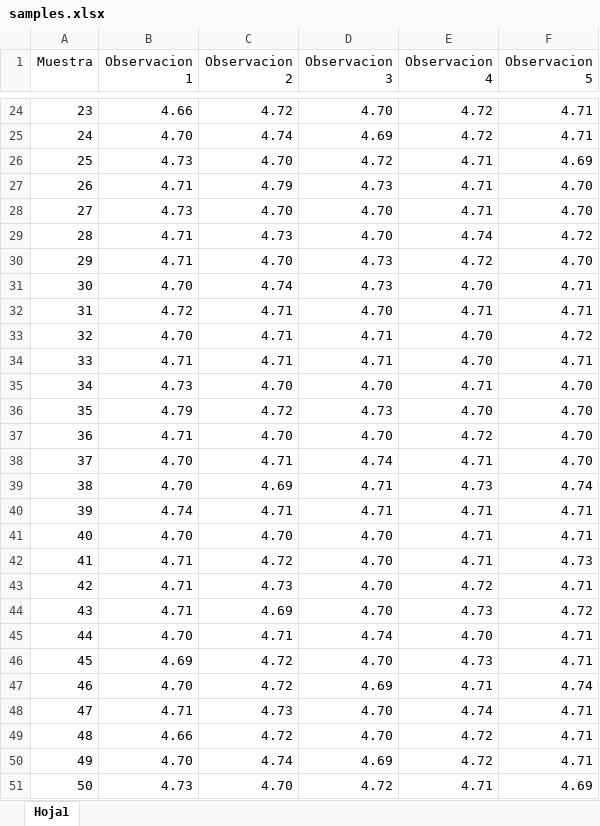
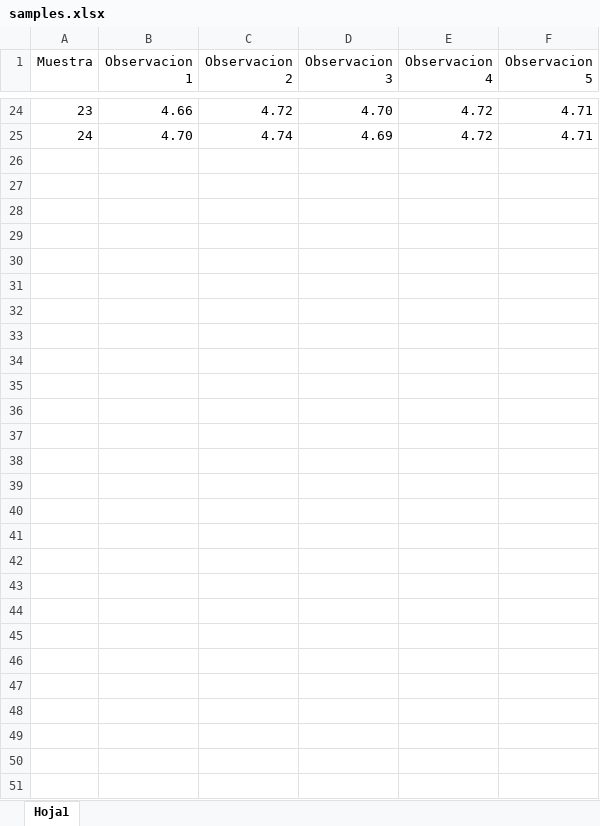
Before and after one commit to keiwv/CQTAlert, an Excel workbook: samples.xlsx, sheet Hoja1, drawn as a sheet; only a part is shown, gaps mark what is left out; values as stored, in another font and other column widths than the file's, no borders; the diff names each change by its address in the sheet, - before the commit and + after, or states it on an @@ line.

Commit message:
Changed values in samples and added button to delete the file

```diff
--- a/samples.xlsx (sheet Hoja1)
+++ b/samples.xlsx (sheet Hoja1)
-row 26: 25 | 4.73 | 4.70 | 4.72 | 4.71 | 4.69
-row 27: 26 | 4.71 | 4.79 | 4.73 | 4.71 | 4.70
-row 28: 27 | 4.73 | 4.70 | 4.70 | 4.71 | 4.70
-row 29: 28 | 4.71 | 4.73 | 4.70 | 4.74 | 4.72
-row 30: 29 | 4.71 | 4.70 | 4.73 | 4.72 | 4.70
-row 31: 30 | 4.70 | 4.74 | 4.73 | 4.70 | 4.71
-row 32: 31 | 4.72 | 4.71 | 4.70 | 4.71 | 4.71
-row 33: 32 | 4.70 | 4.71 | 4.71 | 4.70 | 4.72
-row 34: 33 | 4.71 | 4.71 | 4.71 | 4.70 | 4.71
-row 35: 34 | 4.73 | 4.70 | 4.70 | 4.71 | 4.70
-row 36: 35 | 4.79 | 4.72 | 4.73 | 4.70 | 4.70
-row 37: 36 | 4.71 | 4.70 | 4.70 | 4.72 | 4.70
-row 38: 37 | 4.70 | 4.71 | 4.74 | 4.71 | 4.70
-row 39: 38 | 4.70 | 4.69 | 4.71 | 4.73 | 4.74
-row 40: 39 | 4.74 | 4.71 | 4.71 | 4.71 | 4.71
-row 41: 40 | 4.70 | 4.70 | 4.70 | 4.71 | 4.71
-row 42: 41 | 4.71 | 4.72 | 4.70 | 4.71 | 4.73
-row 43: 42 | 4.71 | 4.73 | 4.70 | 4.72 | 4.71
-row 44: 43 | 4.71 | 4.69 | 4.70 | 4.73 | 4.72
-row 45: 44 | 4.70 | 4.71 | 4.74 | 4.70 | 4.71
-row 46: 45 | 4.69 | 4.72 | 4.70 | 4.73 | 4.71
-row 47: 46 | 4.70 | 4.72 | 4.69 | 4.71 | 4.74
-row 48: 47 | 4.71 | 4.73 | 4.70 | 4.74 | 4.71
-row 49: 48 | 4.66 | 4.72 | 4.70 | 4.72 | 4.71
-row 50: 49 | 4.70 | 4.74 | 4.69 | 4.72 | 4.71
-row 51: 50 | 4.73 | 4.70 | 4.72 | 4.71 | 4.69
```
Also changed, not shown: data/datos.xlsx, 3 other files.
